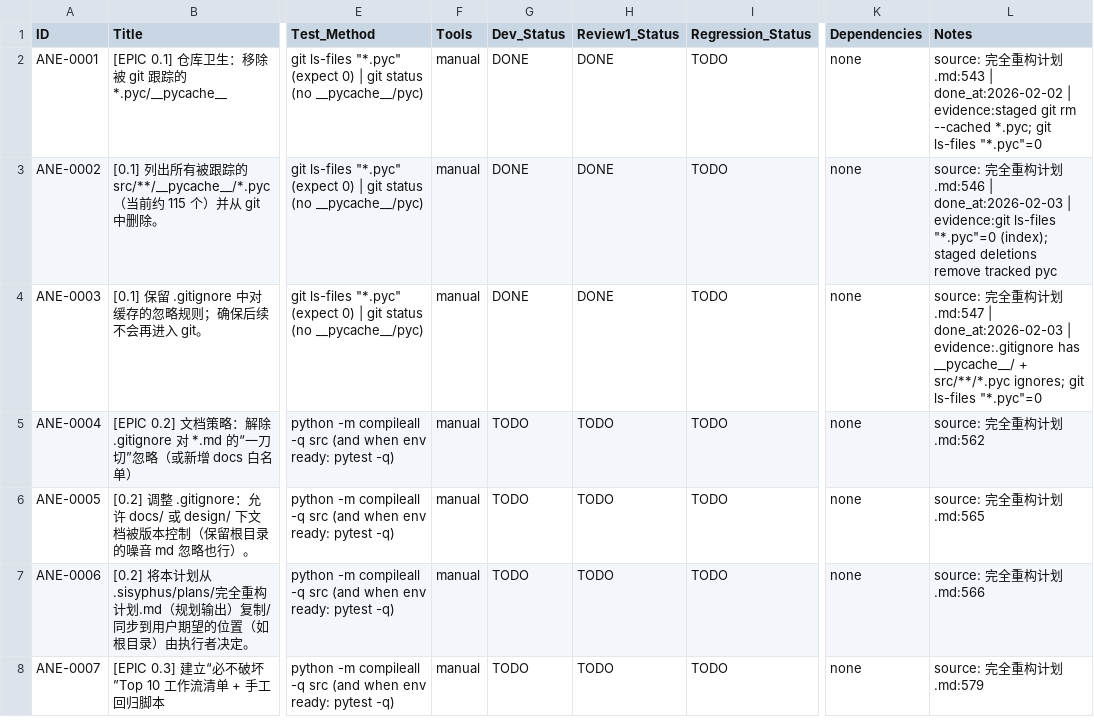
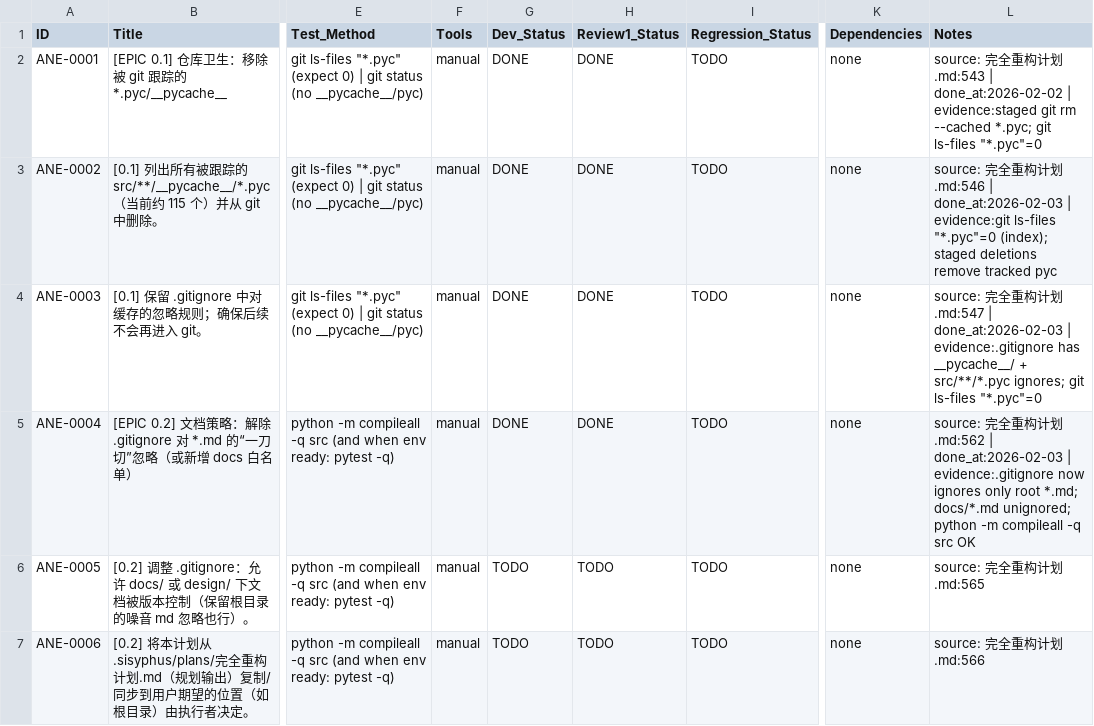
Before and after one commit to inliver233/Ai-Novel-Editor, a CSV file: issues/2026-02-02_04-43-40-ane-full-refactor-v1.csv, drawn as a sheet; only a part is shown, gaps mark what is left out; the shorter side is filled out with more unchanged rows; the diff names each change by its address in the sheet, - before the commit and + after, or states it on an @@ line.

Commit message:
[ANE-0004] [EPIC 0.2] 文档策略：解除 .gitignore 对 *.md 的“一刀切”忽略（或新增 docs 白名单）

```diff
--- a/issues/2026-02-02_04-43-40-ane-full-refactor-v1.csv
+++ b/issues/2026-02-02_04-43-40-ane-full-refactor-v1.csv
-G5 (Dev_Status): TODO
+G5 (Dev_Status): DONE
-H5 (Review1_Status): TODO
+H5 (Review1_Status): DONE
-L5 (Notes): …划.md:562
+L5 (Notes): …划.md:562 | done_at:2026-02-03 | evidence:.gitignore now ignores only root *.md; docs/*.md unignored; python -m compileall -q src OK
```
Also changed, not shown: 52 other files.
